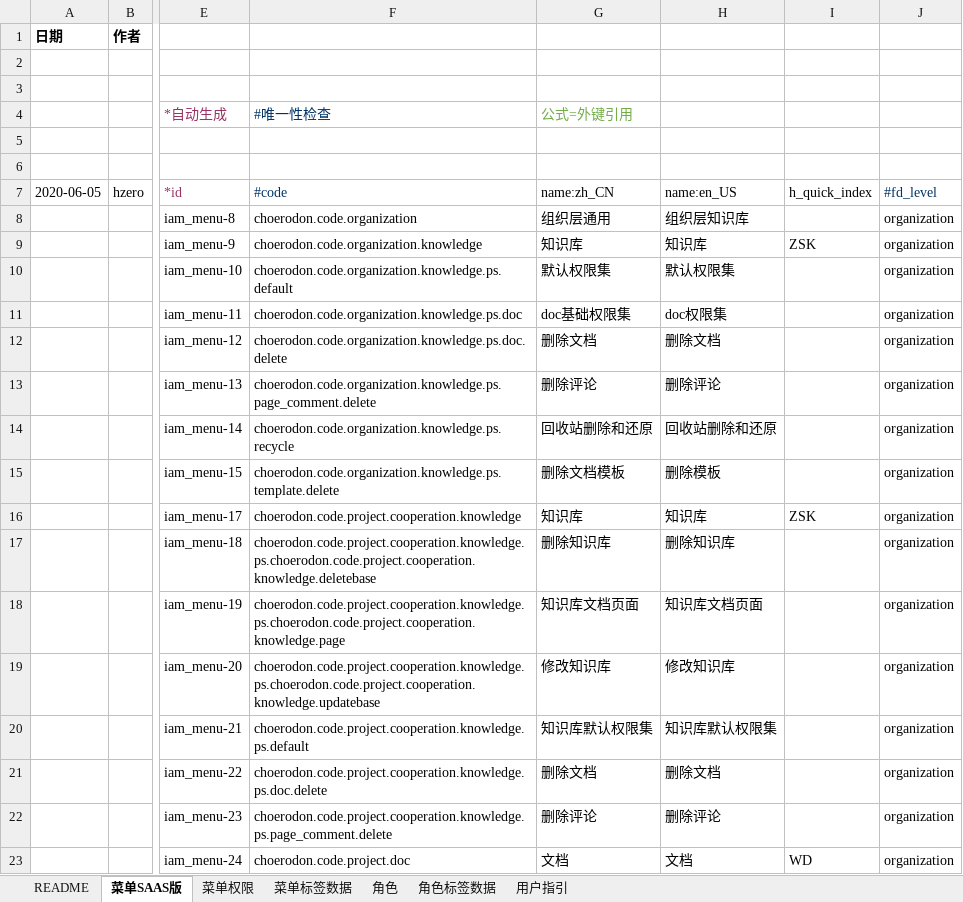
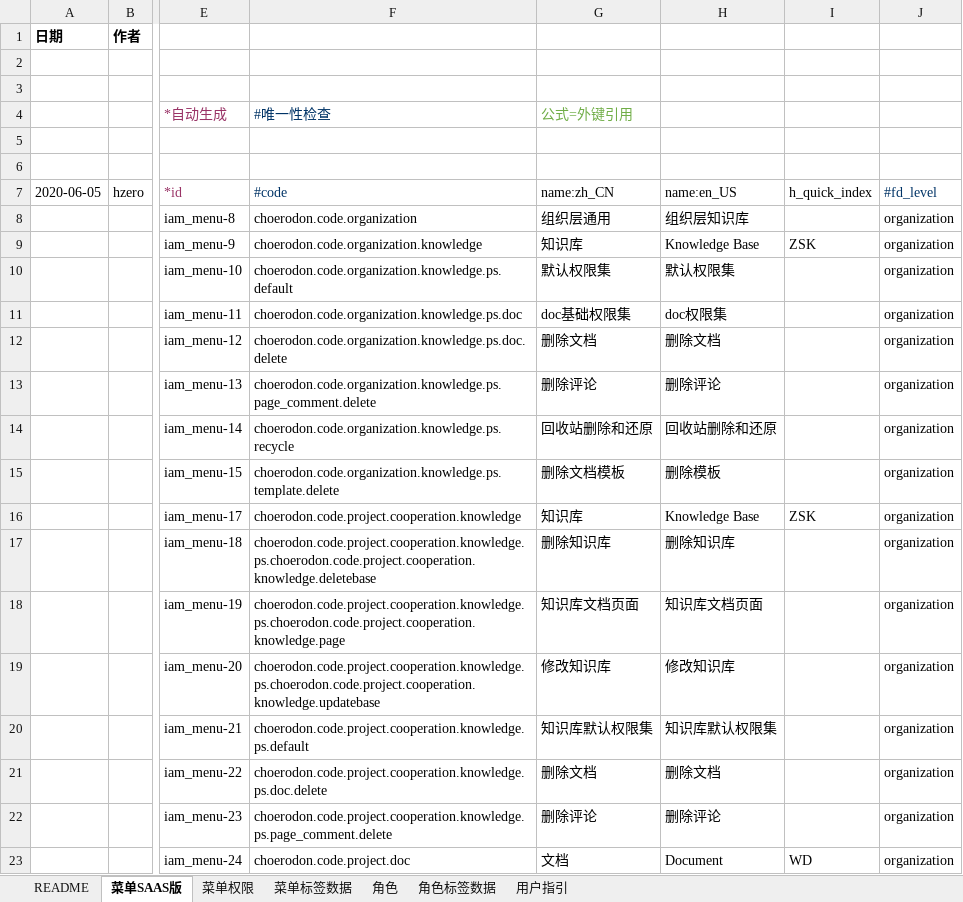
Before and after one commit to open-hand/knowledgebase-service, an Excel workbook: src/main/resources/script/db/init-data/knowledgebase_service/hzero_platform/hzero_menu_user_role_label.xlsx, sheet 菜单SAAS版, drawn as a sheet; only a part is shown, gaps mark what is left out; values as stored, in another font and other column widths than the file's, no borders; the diff names each change by its address in the sheet, - before the commit and + after, or states it on an @@ line.

Commit message:
[IMP] 修改菜单英文名称

```diff
--- a/src/main/resources/script/db/init-data/knowledgebase_service/hzero_platform/hzero_menu_user_role_label.xlsx (sheet 菜单SAAS版)
+++ b/src/main/resources/script/db/init-data/knowledgebase_service/hzero_platform/hzero_menu_user_role_label.xlsx (sheet 菜单SAAS版)
-H9 (name:en_US): 知识库
+H9 (name:en_US): Knowledge Base
-H16 (name:en_US): 知识库
+H16 (name:en_US): Knowledge Base
-H23 (name:en_US): 文档
+H23 (name:en_US): Document
```
